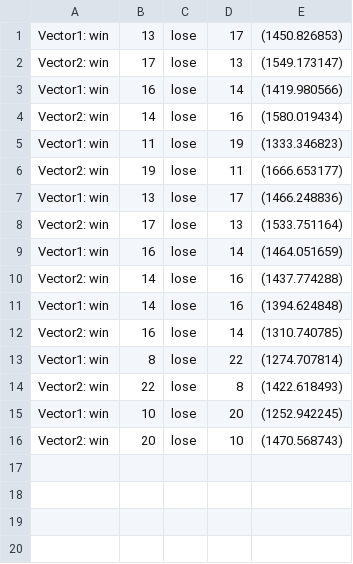
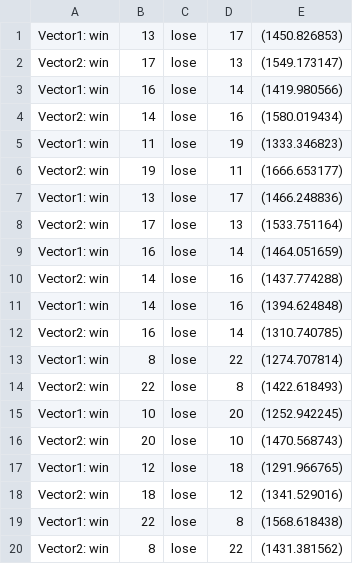
Before and after one commit to aharalabMeiji/fireplaceAharaLab, a CSV file: 新実験結果まとめCSV/1-2-30.csv, drawn as a sheet; the diff names each change by its address in the sheet, - before the commit and + after, or states it on an @@ line.

```diff
--- a/新実験結果まとめCSV/1-2-30.csv
+++ b/新実験結果まとめCSV/1-2-30.csv
+row 17: Vector1: win | 12 | lose | 18 | (1291.966765)
+row 18: Vector2: win | 18 | lose | 12 | (1341.529016)
+row 19: Vector1: win | 22 | lose | 8 | (1568.618438)
+row 20: Vector2: win | 8 | lose | 22 | (1431.381562)
```
Also changed, not shown: ハンド差実験1vsn枚.csv, 新実験結果まとめCSV/1-3-30.csv, 7 other files.
